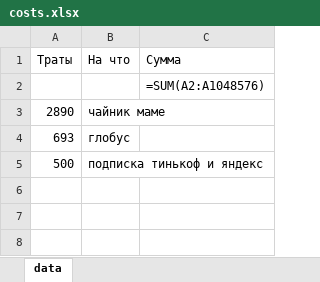
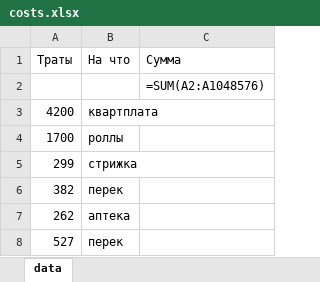
Before and after one commit to nepa27/costs-calculation, an Excel workbook: costs.xlsx, sheet data, drawn as a sheet; values as stored, in another font and other column widths than the file's, no borders; formulas without a stored value are shown as written; removed rows and columns are numbered as before the commit, all else as after; the diff names each change by its address in the sheet, - before the commit and + after, or states it on an @@ line.

Commit message:
change log.txt, costs.xlsx

```diff
--- a/costs.xlsx (sheet data)
+++ b/costs.xlsx (sheet data)
-row 3: 2890 | чайник маме
-row 4: 693 | глобус
-row 5: 500 | подписка тинькоф и яндекс
+row 3: 4200 | квартплата
+row 4: 1700 | роллы
+row 5: 299 | стрижка
+row 6: 382 | перек
+row 7: 262 | аптека
+row 8: 527 | перек
```
Also changed, not shown: 1 other file.
